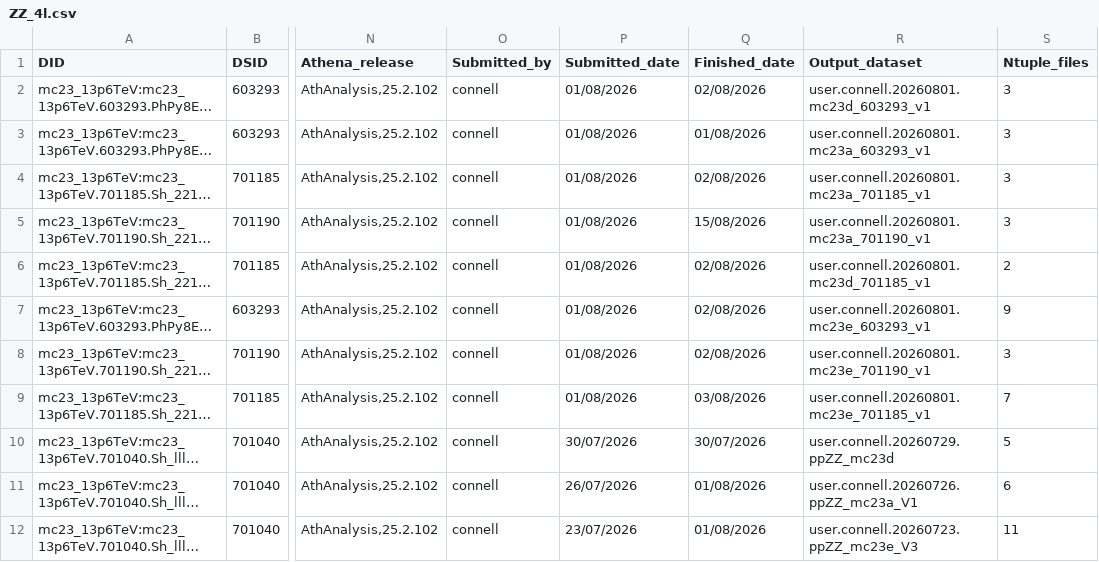
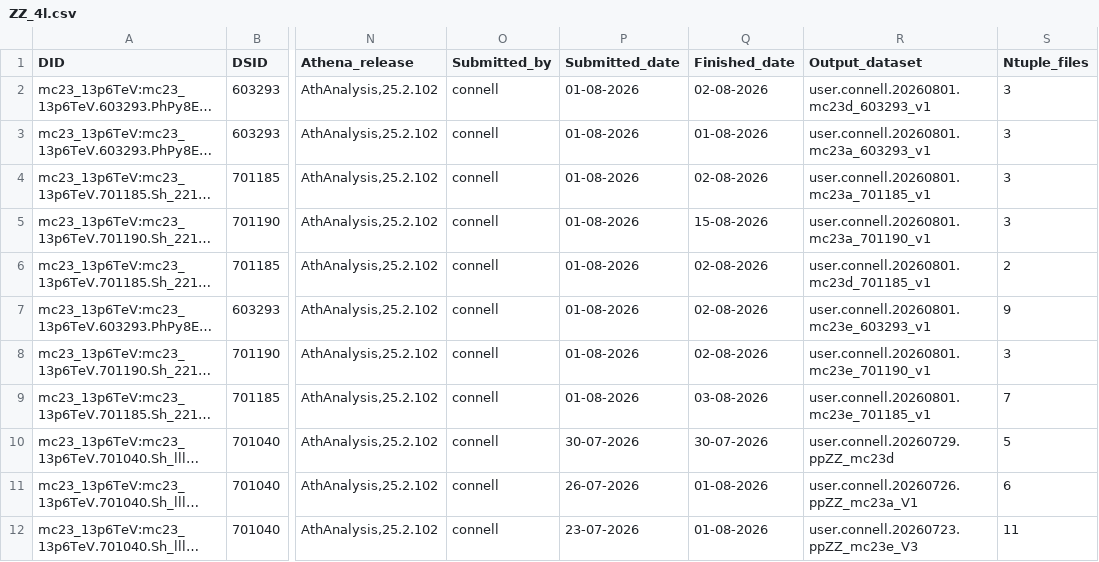
Before and after one commit to rsamconn/ZdZd_R3_production, a CSV file: data/ZZ_4l.csv, drawn as a sheet; only a part is shown, gaps mark what is left out; long unchanged cells end in …; the diff names each change by its address in the sheet, - before the commit and + after, or states it on an @@ line.

```diff
--- a/data/ZZ_4l.csv
+++ b/data/ZZ_4l.csv
-P2:P9 (Submitted_date): 01/08/2026
+P2:P9 (Submitted_date): 01-08-2026
-Q2 (Finished_date): 02/08/2026
+Q2 (Finished_date): 02-08-2026
-Q3 (Finished_date): 01/08/2026
+Q3 (Finished_date): 01-08-2026
-Q4 (Finished_date): 02/08/2026
+Q4 (Finished_date): 02-08-2026
-Q5 (Finished_date): 15/08/2026
+Q5 (Finished_date): 15-08-2026
-Q6:Q8 (Finished_date): 02/08/2026
+Q6:Q8 (Finished_date): 02-08-2026
-Q9 (Finished_date): 03/08/2026
+Q9 (Finished_date): 03-08-2026
-P10 (Submitted_date): 30/07/2026
+P10 (Submitted_date): 30-07-2026
-Q10 (Finished_date): 30/07/2026
+Q10 (Finished_date): 30-07-2026
-P11 (Submitted_date): 26/07/2026
+P11 (Submitted_date): 26-07-2026
-Q11:Q12 (Finished_date): 01/08/2026
+Q11:Q12 (Finished_date): 01-08-2026
-P12 (Submitted_date): 23/07/2026
+P12 (Submitted_date): 23-07-2026
```
Also changed, not shown: data/Tribosons.csv, data/ttbarZ.csv.
